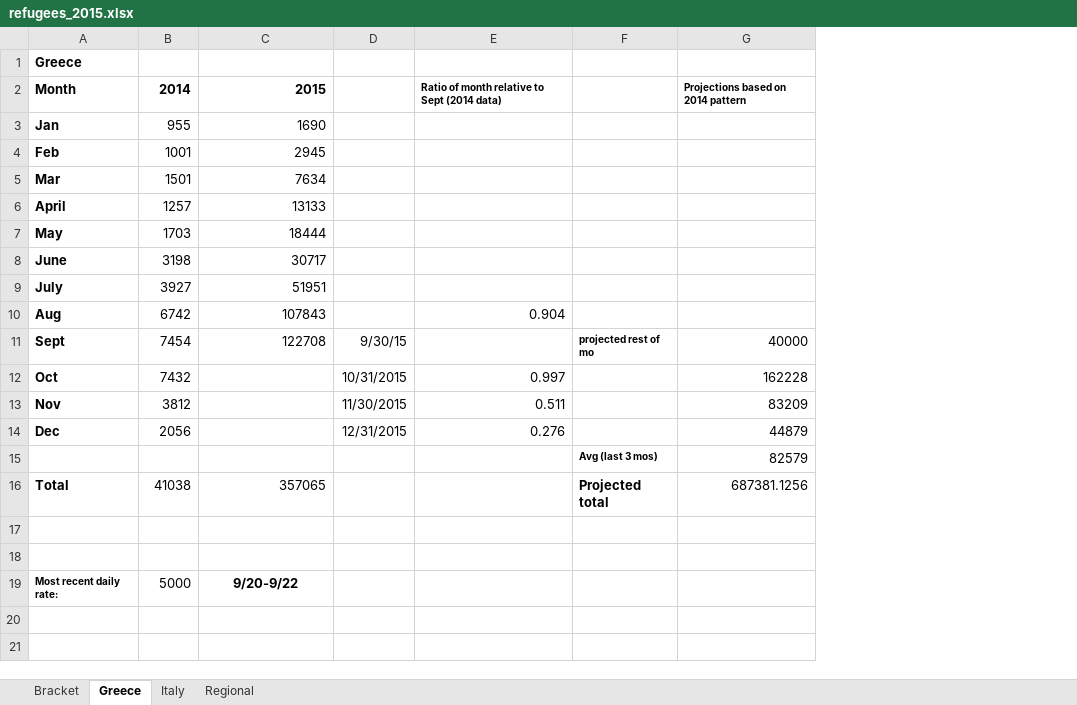
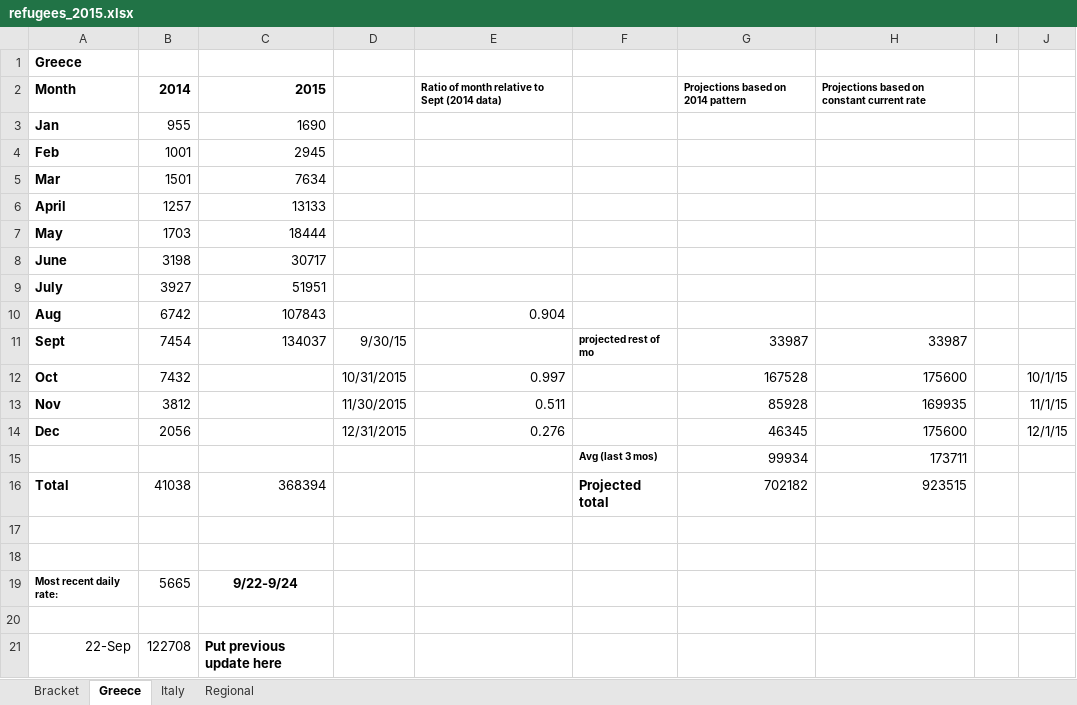
Before and after one commit to morrellk/GJPForecasting, an Excel workbook: refugees_2015.xlsx, sheet Greece, drawn as a sheet; values as stored, in another font and other column widths than the file's, no borders; removed rows and columns are numbered as before the commit, all else as after; the diff names each change by its address in the sheet, - before the commit and + after, or states it on an @@ line.

```diff
--- a/refugees_2015.xlsx (sheet Greece)
+++ b/refugees_2015.xlsx (sheet Greece)
-column G, rows 2-16: Projections based on 2014 pattern |  |  |  |  |  |  |  |  | 40000 | 162228 | 83209 | 44879 | 82579 | 687381.1256
+column G, rows 2-16: Projections based on 2014 pattern |  |  |  |  |  |  |  |  | 33987 | 167528 | 85928 | 46345 | 99934 | 702182
+column H, rows 2-16: Projections based on constant current rate |  |  |  |  |  |  |  |  | 33987 | 175600 | 169935 | 175600 | 173711 | 923515
+column I, empty
+column J, rows 12-14: 10/1/15 | 11/1/15 | 12/1/15
-C11: 122708
+C11: 134037
-C16: 357065
+C16: 368394
-B19: 5000
+B19: 5665
-C19: 9/20-9/22
+C19: 9/22-9/24
+row 20: (empty)
+row 21: 22-Sep | 122708 | Put previous update here
```
Also changed, not shown: sheet Bracket, sheet Italy, charts or pictures.
